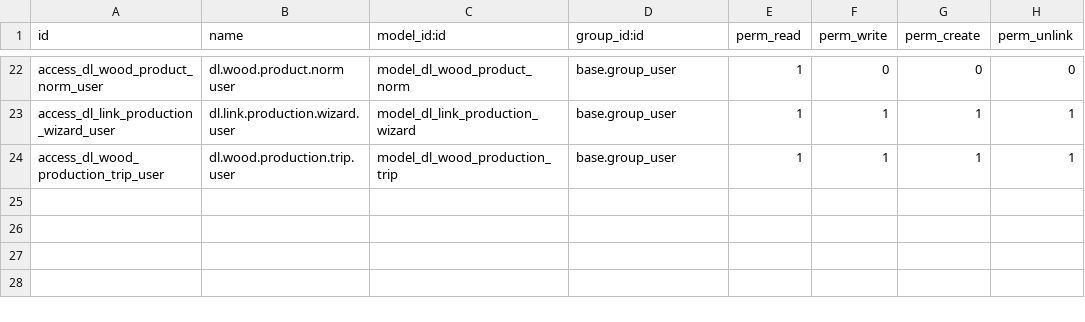
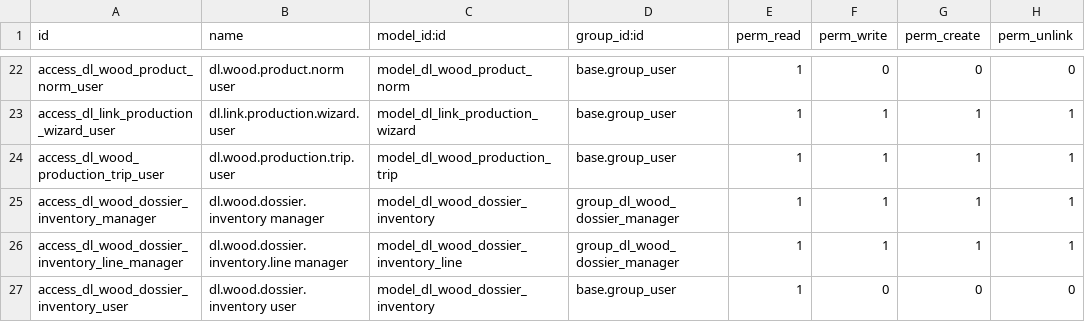
Before and after one commit to sonzai8/odoo, a CSV file: my_custom_addons/dl_wood_traceability/security/ir.model.access.csv, drawn as a sheet; only a part is shown, gaps mark what is left out; the diff names each change by its address in the sheet, - before the commit and + after, or states it on an @@ line.

```diff
--- a/my_custom_addons/dl_wood_traceability/security/ir.model.access.csv
+++ b/my_custom_addons/dl_wood_traceability/security/ir.model.access.csv
+row 25: access_dl_wood_dossier_inventory_manager | dl.wood.dossier.inventory manager | model_dl_wood_dossier_inventory | group_dl_wood_dossier_manager | 1 | 1 | 1 | 1
+row 26: access_dl_wood_dossier_inventory_line_manager | dl.wood.dossier.inventory.line manager | model_dl_wood_dossier_inventory_line | group_dl_wood_dossier_manager | 1 | 1 | 1 | 1
+row 27: access_dl_wood_dossier_inventory_user | dl.wood.dossier.inventory user | model_dl_wood_dossier_inventory | base.group_user | 1 | 0 | 0 | 0
```
Also changed, not shown: 15 other files.
